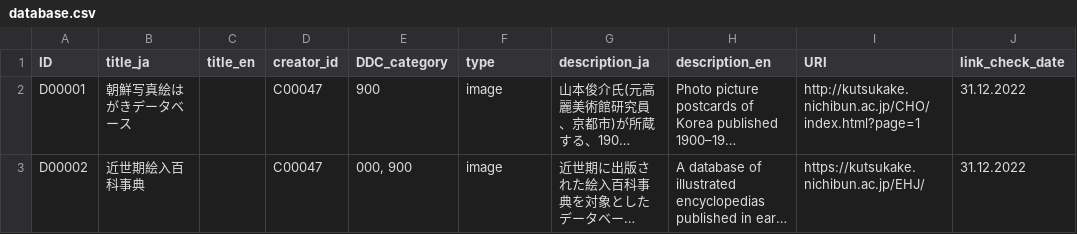
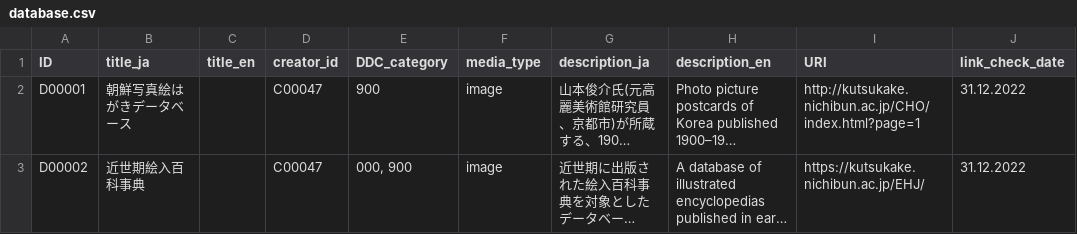
Before and after one commit to NbtKmy/db_app, a CSV file: mysql/csv/database.csv, drawn as a sheet; only a part is shown; long unchanged cells end in …; the diff names each change by its address in the sheet, - before the commit and + after, or states it on an @@ line.

```diff
--- a/mysql/csv/database.csv
+++ b/mysql/csv/database.csv
-F1: type
+F1: media_type
```
Also changed, not shown: 4 other files.
